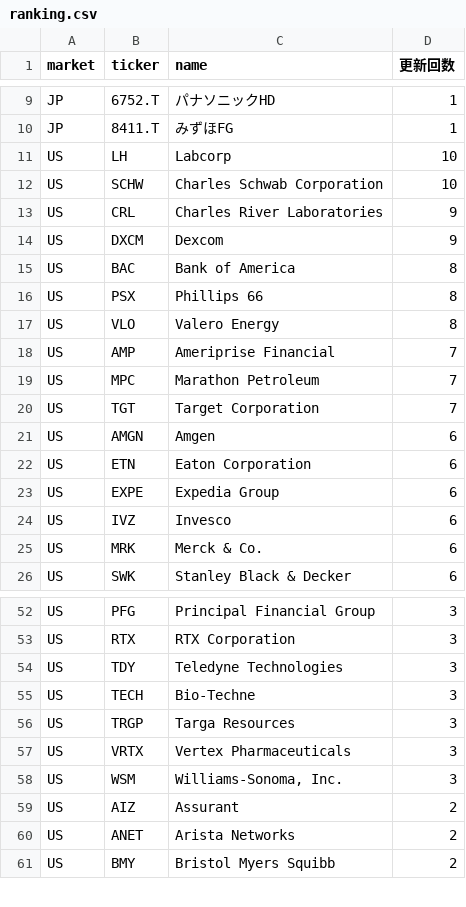
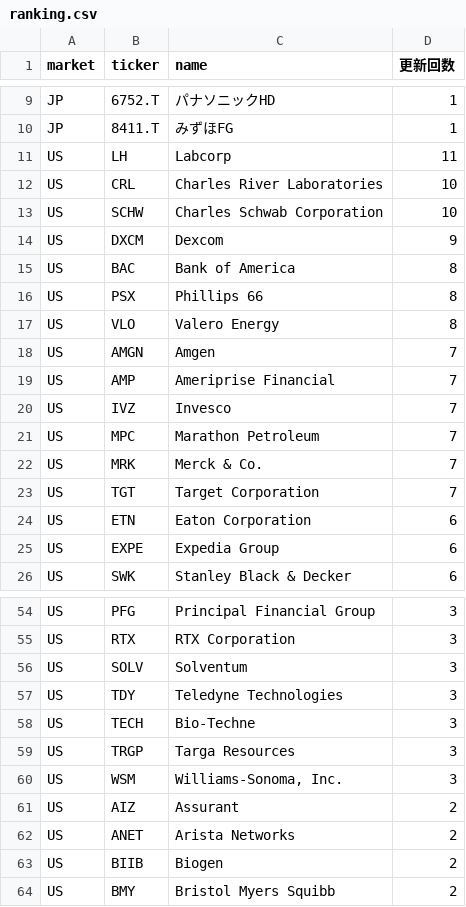
Before and after one commit to su402011-hash/high52-scanner, a CSV file: outputs/ranking.csv, drawn as a sheet; only a part is shown, gaps mark what is left out; the diff covers the shown part only.

```diff
--- a/outputs/ranking.csv
+++ b/outputs/ranking.csv
@@ -10,5 +10,5 @@ JP,6752.T,パナソニックHD,1
 JP,8411.T,みずほFG,1
-US,LH,Labcorp,10
+US,LH,Labcorp,11
+US,CRL,Charles River Laboratories,10
 US,SCHW,Charles Schwab Corporation,10
-US,CRL,Charles River Laboratories,9
 US,DXCM,Dexcom,9
@@ -17,10 +17,10 @@ US,PSX,Phillips 66,8
 US,VLO,Valero Energy,8
+US,AMGN,Amgen,7
 US,AMP,Ameriprise Financial,7
+US,IVZ,Invesco,7
 US,MPC,Marathon Petroleum,7
+US,MRK,Merck & Co.,7
 US,TGT,Target Corporation,7
-US,AMGN,Amgen,6
 US,ETN,Eaton Corporation,6
 US,EXPE,Expedia Group,6
-US,IVZ,Invesco,6
-US,MRK,Merck & Co.,6
 US,SWK,Stanley Black & Decker,6
@@ -53,2 +55,3 @@ US,PFG,Principal Financial Group,3
 US,RTX,RTX Corporation,3
+US,SOLV,Solventum,3
 US,TDY,Teledyne Technologies,3
@@ -56,3 +59,2 @@ US,TECH,Bio-Techne,3
 US,TRGP,Targa Resources,3
-US,VRTX,Vertex Pharmaceuticals,3
 US,WSM,"Williams-Sonoma, Inc.",3
@@ -60,2 +62,3 @@ US,AIZ,Assurant,2
 US,ANET,Arista Networks,2
+US,BIIB,Biogen,2
 US,BMY,Bristol Myers Squibb,2
```
Also changed, not shown: 5 added rows, 4 removed rows and 2 edited cells elsewhere in this file, outputs/2026-08-25_highs.csv, outputs/history.csv, 1 other file.
